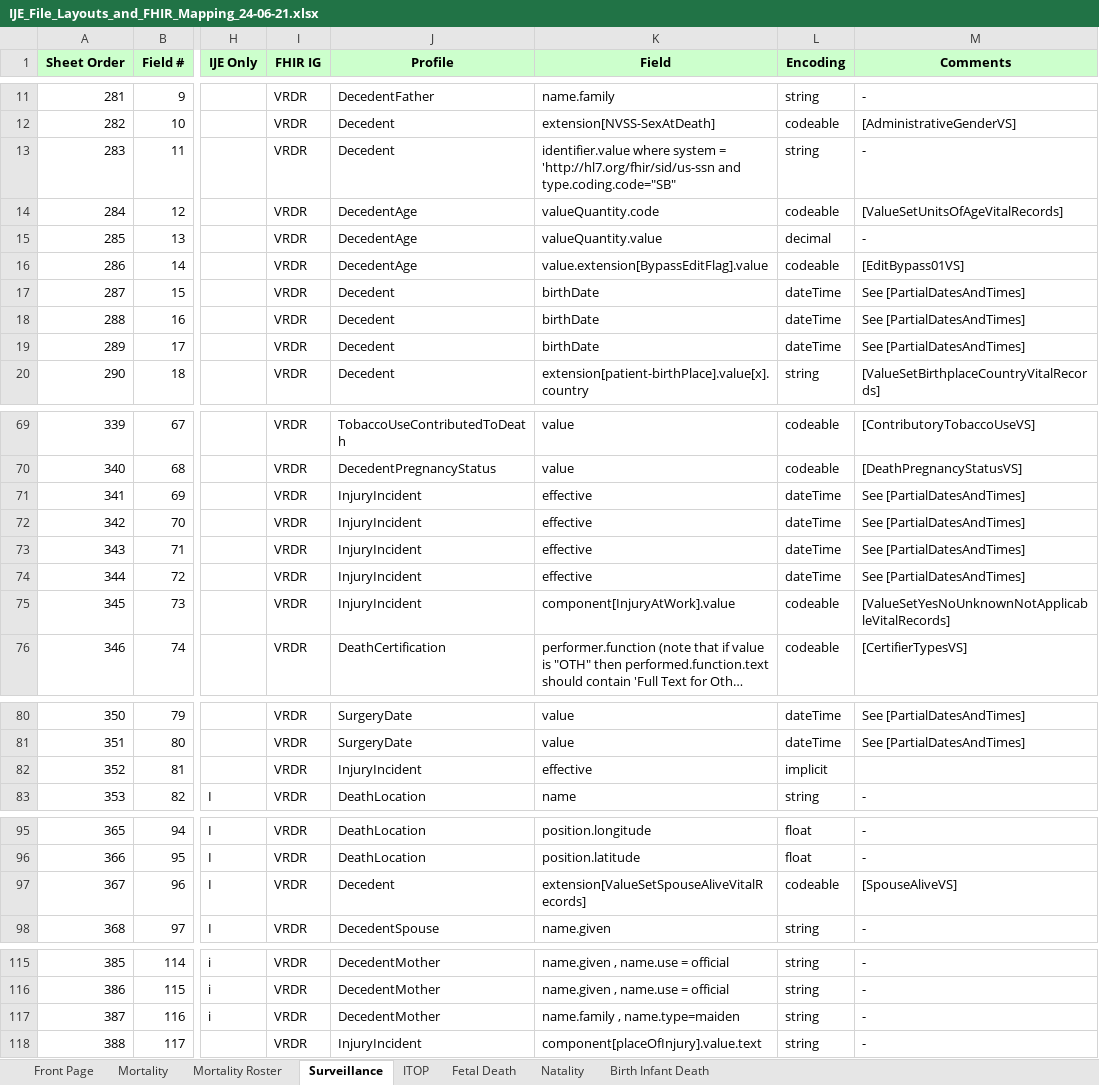
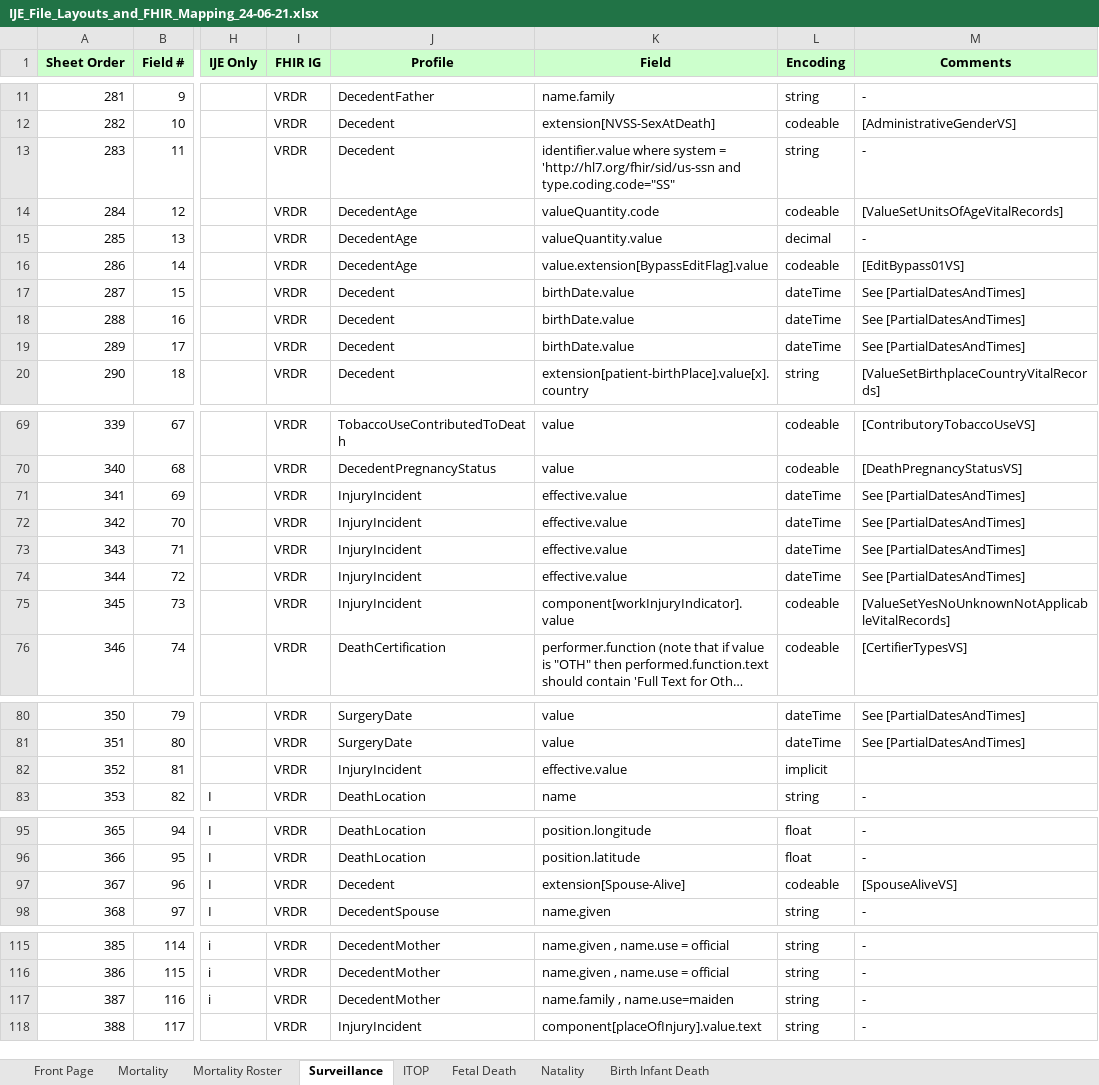
Before and after one commit to HL7/fhir-bfdr, an Excel workbook: input/images/IJE_File_Layouts_and_FHIR_Mapping_24-06-21.xlsx, sheet Surveillance, drawn as a sheet; only a part is shown, gaps mark what is left out; long unchanged cells end in …; values as stored, in another font and other column widths than the file's, no borders; the diff covers the shown part only; the diff names each change by its address in the sheet, - before the commit and + after, or states it on an @@ line.

```diff
--- a/input/images/IJE_File_Layouts_and_FHIR_Mapping_24-06-21.xlsx (sheet Surveillance)
+++ b/input/images/IJE_File_Layouts_and_FHIR_Mapping_24-06-21.xlsx (sheet Surveillance)
-K13 (Field): …'http://hl7.org/fhir/sid/us-ssn and type.coding.code="SB"
+K13 (Field): …'http://hl7.org/fhir/sid/us-ssn and type.coding.code="SS"
-K17:K19 (Field): birthDate
+K17:K19 (Field): birthDate.value
-K71:K74 (Field): effective
+K71:K74 (Field): effective.value
-K75 (Field): component[InjuryAtWork].value
+K75 (Field): component[workInjuryIndicator].value
-K82 (Field): effective
+K82 (Field): effective.value
-K97 (Field): extension[ValueSetSpouseAliveVitalRecords]
+K97 (Field): extension[Spouse-Alive]
-K117 (Field): name.family , name.type=maiden
+K117 (Field): name.family , name.use=maiden
```
Also changed, not shown: 2 edited cells elsewhere in this sheet, sheet Natality, sheet Fetal Death, sheet Mortality, sheet Mortality Roster, 9 other files.
